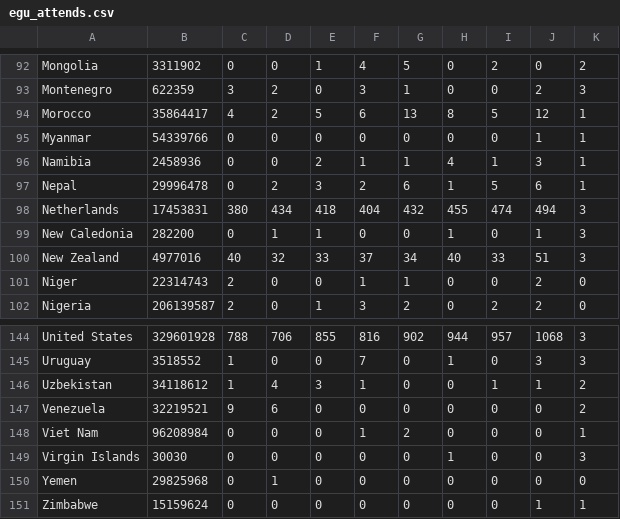
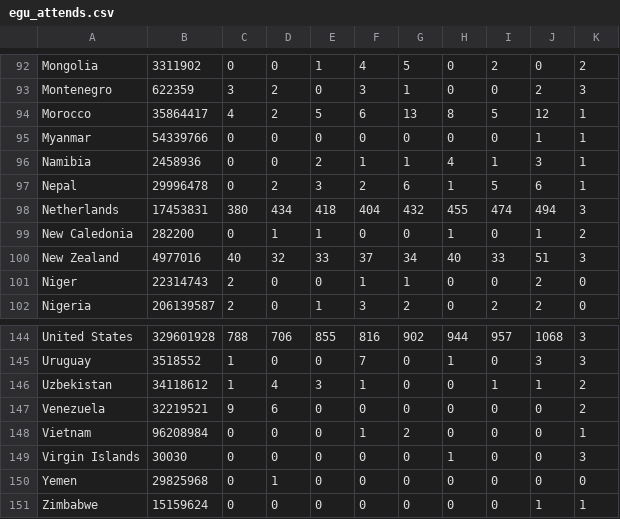
Before and after one commit to ConferenceCarbonTracker/CarbonFootprintAGU, a CSV file: data/egu/egu_attends.csv, drawn as a sheet; only a part is shown, gaps mark what is left out; the diff covers the shown part only.

```diff
--- a/data/egu/egu_attends.csv
+++ b/data/egu/egu_attends.csv
@@ -98,3 +98,3 @@ Nepal,29996478,0,2,3,2,6,1,5,6,1
 Netherlands,17453831,380,434,418,404,432,455,474,494,3
-New Caledonia,282200,0,1,1,0,0,1,0,1,3
+New Caledonia,282200,0,1,1,0,0,1,0,1,2
 New Zealand,4977016,40,32,33,37,34,40,33,51,3
@@ -147,3 +147,3 @@ Uzbekistan,34118612,1,4,3,1,0,0,1,1,2
 Venezuela,32219521,9,6,0,0,0,0,0,0,2
-Viet Nam,96208984,0,0,0,1,2,0,0,0,1
+Vietnam,96208984,0,0,0,1,2,0,0,0,1
 Virgin Islands,30030,0,0,0,0,0,1,0,0,3
```
Also changed, not shown: 8 edited cells elsewhere in this file, 4 other files.
